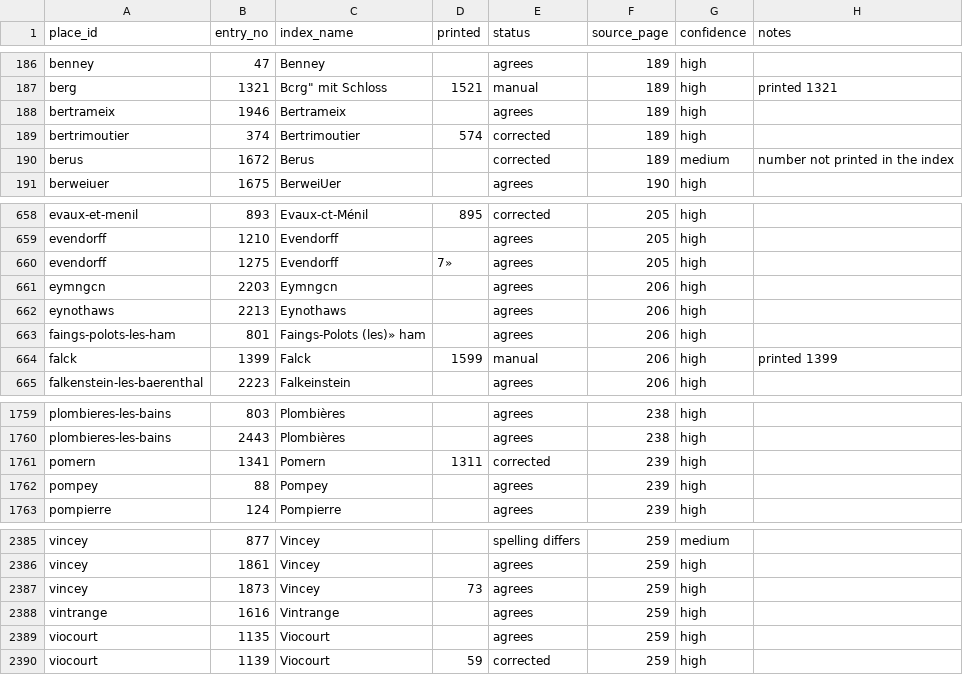
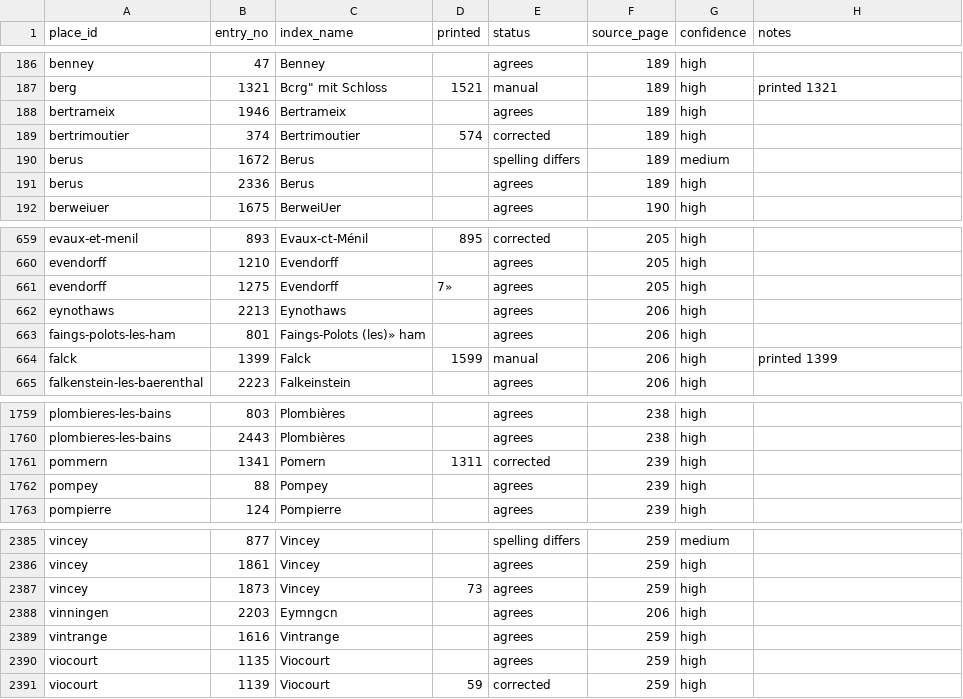
Before and after one commit to skachano/hist-map_dl1594, a CSV file: data/curated/index_links.csv, drawn as a sheet; only a part is shown, gaps mark what is left out.

```diff
--- a/data/curated/index_links.csv
+++ b/data/curated/index_links.csv
@@ -189,3 +189,4 @@ bertrameix,1946,Bertrameix,,agrees,189,high,
 bertrimoutier,374,Bertrimoutier,574,corrected,189,high,
-berus,1672,Berus,,corrected,189,medium,number not printed in the index
+berus,1672,Berus,,spelling differs,189,medium,
+berus,2336,Berus,,agrees,189,high,
 berweiuer,1675,BerweiUer,,agrees,190,high,
@@ -660,3 +661,2 @@ evendorff,1210,Evendorff,,agrees,205,high,
 evendorff,1275,Evendorff,7»,agrees,205,high,
-eymngcn,2203,Eymngcn,,agrees,206,high,
 eynothaws,2213,Eynothaws,,agrees,206,high,
@@ -1760,3 +1760,3 @@ plombieres-les-bains,803,Plombières,,agrees,238,high,
 plombieres-les-bains,2443,Plombières,,agrees,238,high,
-pomern,1341,Pomern,1311,corrected,239,high,
+pommern,1341,Pomern,1311,corrected,239,high,
 pompey,88,Pompey,,agrees,239,high,
@@ -2387,2 +2387,3 @@ vincey,1861,Vincey,,agrees,259,high,
 vincey,1873,Vincey,73,agrees,259,high,
+vinningen,2203,Eymngcn,,agrees,206,high,
 vintrange,1616,Vintrange,,agrees,259,high,
```
Also changed, not shown: data/curated/entries.csv, data/curated/geocoding.csv, 12 other files.
